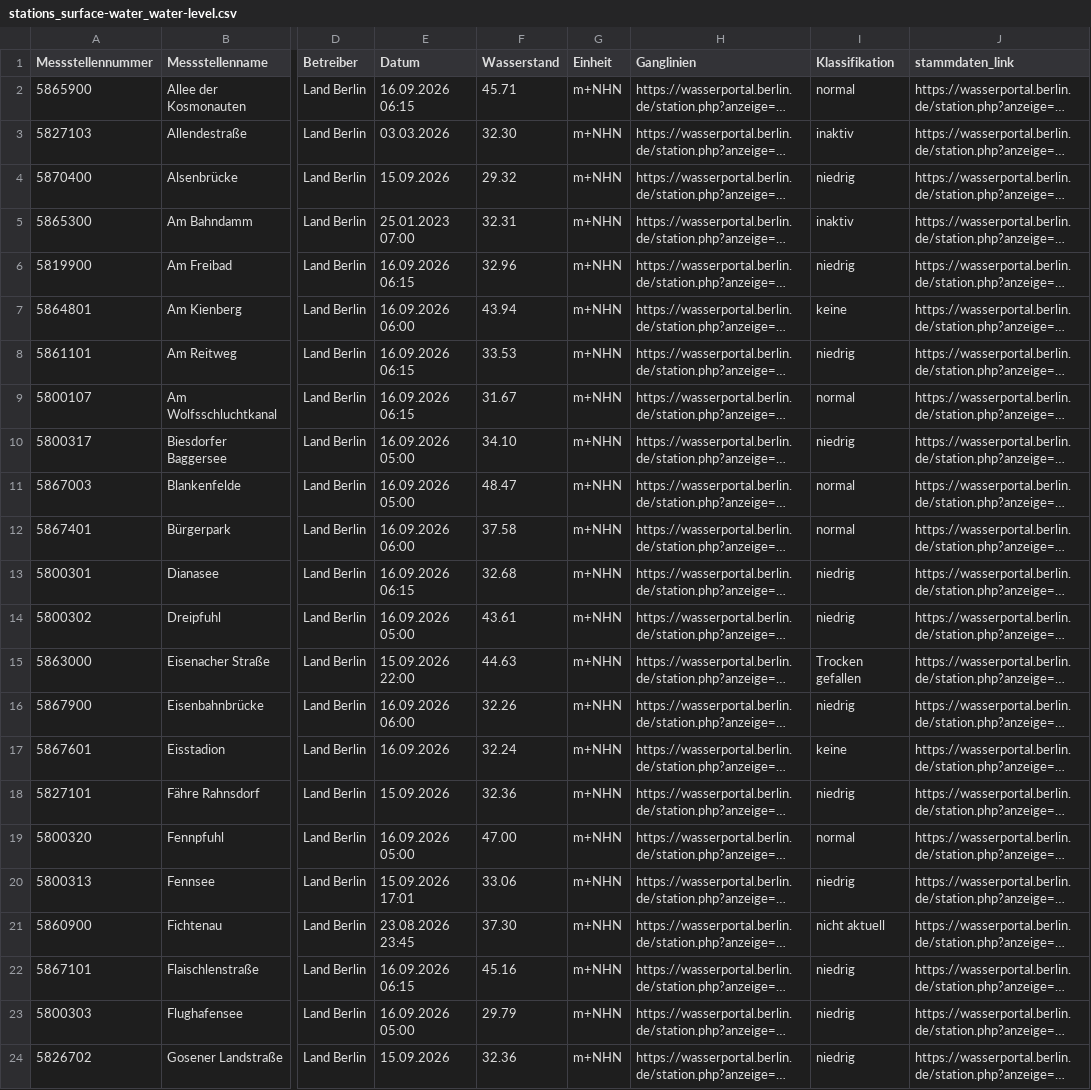
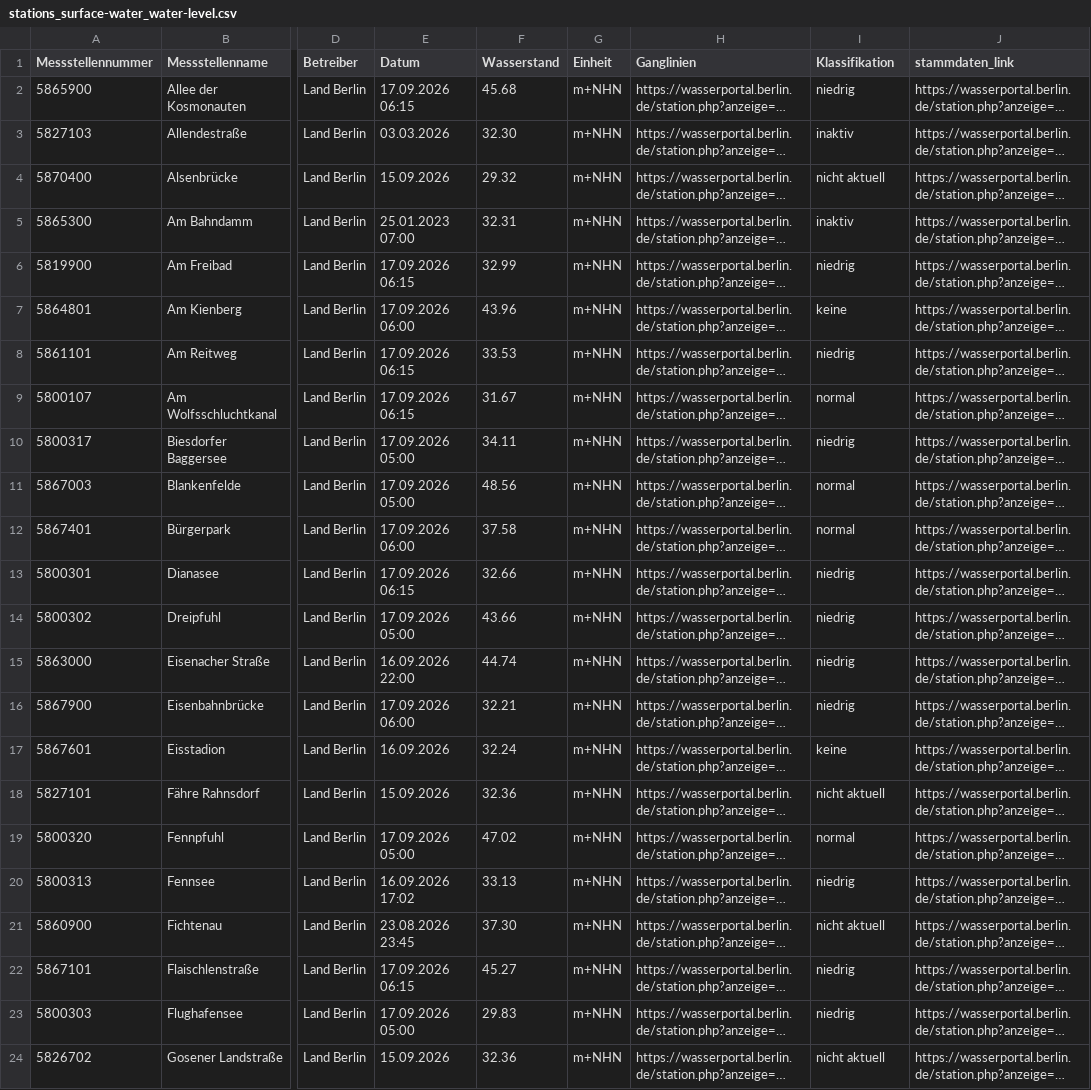
Before and after one commit to KWB-R/wasserportal, a CSV file: stations_surface-water_water-level.csv, drawn as a sheet; only a part is shown, gaps mark what is left out; long unchanged cells end in …; the diff covers the shown part only; the diff names each change by its address in the sheet, - before the commit and + after, or states it on an @@ line.

```diff
--- a/stations_surface-water_water-level.csv
+++ b/stations_surface-water_water-level.csv
-E2 (Datum): 16.09.2026 06:15
+E2 (Datum): 17.09.2026 06:15
-F2 (Wasserstand): 45.71
+F2 (Wasserstand): 45.68
-I2 (Klassifikation): normal
+I2 (Klassifikation): niedrig
-I4 (Klassifikation): niedrig
+I4 (Klassifikation): nicht aktuell
-E6 (Datum): 16.09.2026 06:15
+E6 (Datum): 17.09.2026 06:15
-F6 (Wasserstand): 32.96
+F6 (Wasserstand): 32.99
-E7 (Datum): 16.09.2026 06:00
+E7 (Datum): 17.09.2026 06:00
-F7 (Wasserstand): 43.94
+F7 (Wasserstand): 43.96
-E8:E9 (Datum): 16.09.2026 06:15
+E8:E9 (Datum): 17.09.2026 06:15
-E10:E11 (Datum): 16.09.2026 05:00
+E10:E11 (Datum): 17.09.2026 05:00
-F10 (Wasserstand): 34.10
+F10 (Wasserstand): 34.11
-F11 (Wasserstand): 48.47
+F11 (Wasserstand): 48.56
-E12 (Datum): 16.09.2026 06:00
+E12 (Datum): 17.09.2026 06:00
-E13 (Datum): 16.09.2026 06:15
+E13 (Datum): 17.09.2026 06:15
-F13 (Wasserstand): 32.68
+F13 (Wasserstand): 32.66
-E14 (Datum): 16.09.2026 05:00
+E14 (Datum): 17.09.2026 05:00
-F14 (Wasserstand): 43.61
+F14 (Wasserstand): 43.66
-E15 (Datum): 15.09.2026 22:00
+E15 (Datum): 16.09.2026 22:00
-F15 (Wasserstand): 44.63
+F15 (Wasserstand): 44.74
-I15 (Klassifikation): Trocken gefallen
+I15 (Klassifikation): niedrig
-E16 (Datum): 16.09.2026 06:00
+E16 (Datum): 17.09.2026 06:00
-F16 (Wasserstand): 32.26
+F16 (Wasserstand): 32.21
-I18 (Klassifikation): niedrig
+I18 (Klassifikation): nicht aktuell
-E19 (Datum): 16.09.2026 05:00
+E19 (Datum): 17.09.2026 05:00
-F19 (Wasserstand): 47.00
+F19 (Wasserstand): 47.02
-E20 (Datum): 15.09.2026 17:01
+E20 (Datum): 16.09.2026 17:02
-F20 (Wasserstand): 33.06
+F20 (Wasserstand): 33.13
-E22 (Datum): 16.09.2026 06:15
+E22 (Datum): 17.09.2026 06:15
-F22 (Wasserstand): 45.16
+F22 (Wasserstand): 45.27
-E23 (Datum): 16.09.2026 05:00
+E23 (Datum): 17.09.2026 05:00
-F23 (Wasserstand): 29.79
+F23 (Wasserstand): 29.83
-I24 (Klassifikation): niedrig
+I24 (Klassifikation): nicht aktuell
```
Also changed, not shown: 160 edited cells elsewhere in this file, stations_groundwater_level.csv, stations_surface-water_conductivity.csv, 21 other files.
